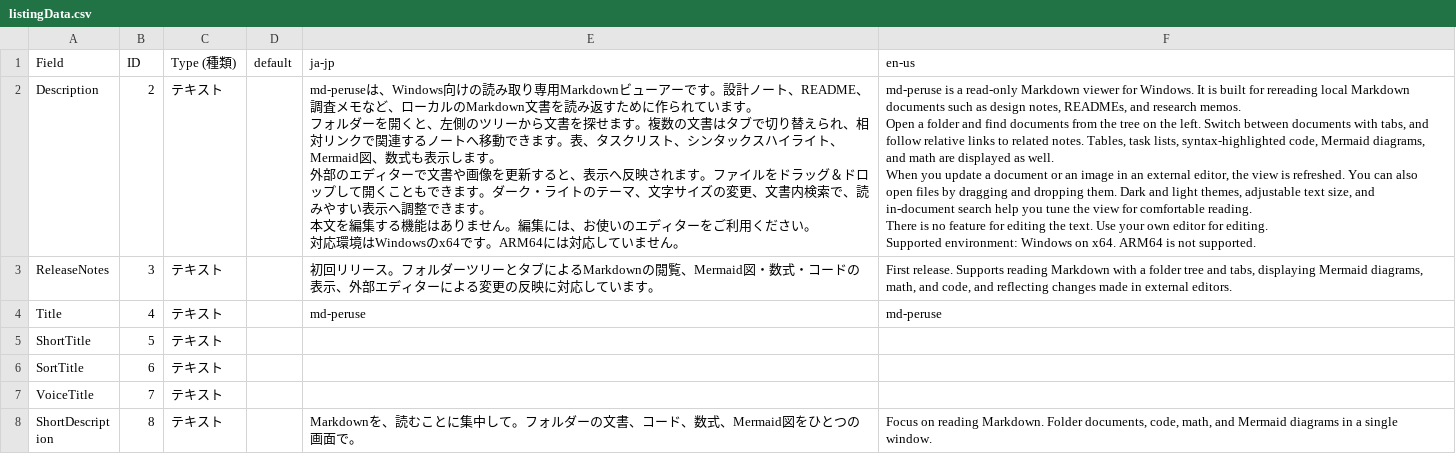
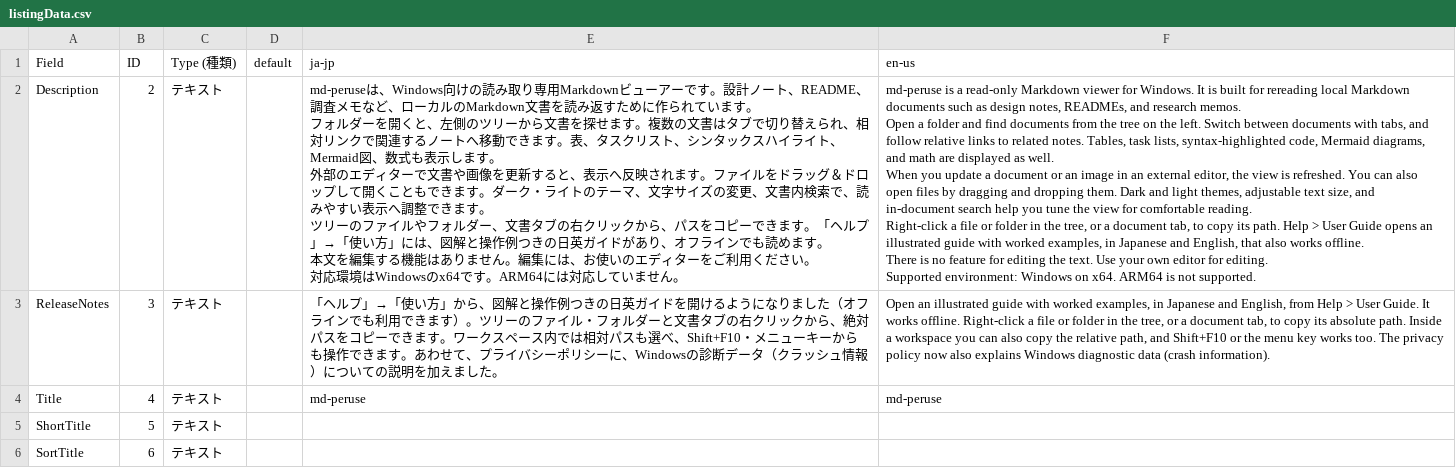
Before and after one commit to scottlz0310/md-peruse, a CSV file: docs/assets/store/listingData.csv, drawn as a sheet; only a part is shown; the shorter side is filled out with more unchanged rows.

```diff
--- a/docs/assets/store/listingData.csv
+++ b/docs/assets/store/listingData.csv
@@ -1,20 +1,24 @@
 Field,ID,Type (種類),default,ja-jp,en-us
-Description,2,テキスト,,"md-peruseは、Windows向けの読み取り専用Markdownビューアーです。設計ノート、README、調査メモなど、ローカルのMarkdown文書を読み返すために作られています。
-
-フォルダーを開くと、左側のツリーから文書を探せます。複数の文書はタブで切り替えられ、相対リンクで関連するノートへ移動できます。表、タスクリスト、シンタックスハイライト、Mermaid図、数式も表示します。
-
-外部のエディターで文書や画像を更新すると、表示へ反映されます。ファイルをドラッグ＆ドロップして開くこともできます。ダーク・ライトのテーマ、文字サイズの変更、文書内検索で、読みやすい表示へ調整できます。
-
-本文を編集する機能はありません。編集には、お使いのエディターをご利用ください。
-
-対応環境はWindowsのx64です。ARM64には対応していません。","md-peruse is a read-only Markdown viewer for Windows. It is built for rereading local Markdown documents such as design notes, READMEs, and research memos.
-
-Open a folder and find documents from the tree on the left. Switch between documents with tabs, and follow relative links to related notes. Tables, task lists, syntax-highlighted code, Mermaid diagrams, and math are displayed as well.
-
-When you update a document or an image in an external editor, the view is refreshed. You can also open files by dragging and dropping them. Dark and light themes, adjustable text size, and in-document search help you tune the view for comfortable reading.
-
-There is no feature for editing the text. Use your own editor for editing.
-
-Supported environment: Windows on x64. ARM64 is not supported."
-ReleaseNotes,3,テキスト,,初回リリース。フォルダーツリーとタブによるMarkdownの閲覧、Mermaid図・数式・コードの表示、外部エディターによる変更の反映に対応しています。,"First release. Supports reading Markdown with a folder tree and tabs, displaying Mermaid diagrams, math, and code, and reflecting changes made in external editors."
+Description,2,テキスト,,"md-peruseは、Windows向けの読み取り専用Markdownビューアーです。設計ノート、README、調査メモなど、ローカルのMarkdown文書を読み返すために作られています。
+
+フォルダーを開くと、左側のツリーから文書を探せます。複数の文書はタブで切り替えられ、相対リンクで関連するノートへ移動できます。表、タスクリスト、シンタックスハイライト、Mermaid図、数式も表示します。
+
+外部のエディターで文書や画像を更新すると、表示へ反映されます。ファイルをドラッグ＆ドロップして開くこともできます。ダーク・ライトのテーマ、文字サイズの変更、文書内検索で、読みやすい表示へ調整できます。
+
+ツリーのファイルやフォルダー、文書タブの右クリックから、パスをコピーできます。「ヘルプ」→「使い方」には、図解と操作例つきの日英ガイドがあり、オフラインでも読めます。
+
+本文を編集する機能はありません。編集には、お使いのエディターをご利用ください。
+
+対応環境はWindowsのx64です。ARM64には対応していません。","md-peruse is a read-only Markdown viewer for Windows. It is built for rereading local Markdown documents such as design notes, READMEs, and research memos.
+
+Open a folder and find documents from the tree on the left. Switch between documents with tabs, and follow relative links to related notes. Tables, task lists, syntax-highlighted code, Mermaid diagrams, and math are displayed as well.
+
+When you update a document or an image in an external editor, the view is refreshed. You can also open files by dragging and dropping them. Dark and light themes, adjustable text size, and in-document search help you tune the view for comfortable reading.
+
+Right-click a file or folder in the tree, or a document tab, to copy its path. Help > User Guide opens an illustrated guide with worked examples, in Japanese and English, that also works offline.
+
+There is no feature for editing the text. Use your own editor for editing.
+
+Supported environment: Windows on x64. ARM64 is not supported."
+ReleaseNotes,3,テキスト,,「ヘルプ」→「使い方」から、図解と操作例つきの日英ガイドを開けるようになりました（オフラインでも利用できます）。ツリーのファイル・フォルダーと文書タブの右クリックから、絶対パスをコピーできます。ワークスペース内では相対パスも選べ、Shift+F10・メニューキーからも操作できます。あわせて、プライバシーポリシーに、Windowsの診断データ（クラッシュ情報）についての説明を加えました。,"Open an illustrated guide with worked examples, in Japanese and English, from Help > User Guide. It works offline. Right-click a file or folder in the tree, or a document tab, to copy its absolute path. Inside a workspace you can also copy the relative path, and Shift+F10 or the menu key works too. The privacy policy now also explains Windows diagnostic data (crash information)."
 Title,4,テキスト,,md-peruse,md-peruse
```
Also changed, not shown: 1 other file.
